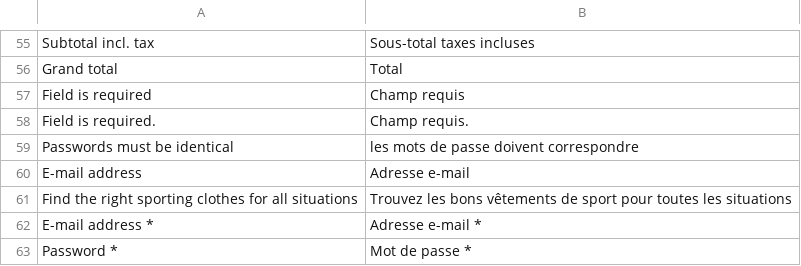
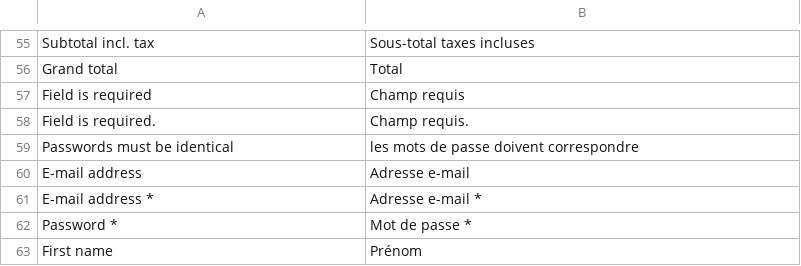
Before and after one commit to vuestorefront/vue-storefront, a CSV file: core/i18n/resource/i18n/fr-FR.csv, drawn as a sheet; only a part is shown, gaps mark what is left out; the shorter side is filled out with more unchanged rows.

```diff
--- a/core/i18n/resource/i18n/fr-FR.csv
+++ b/core/i18n/resource/i18n/fr-FR.csv
@@ -60,3 +60,2 @@
 "E-mail address","Adresse e-mail"
-"Find the right sporting clothes for all situations","Trouvez les bons vêtements de sport pour toutes les situations"
 "E-mail address *","Adresse e-mail *"
```
Also changed, not shown: core/i18n/resource/i18n/es-ES.csv, core/i18n/resource/i18n/jp-JP.csv, 17 other files.
